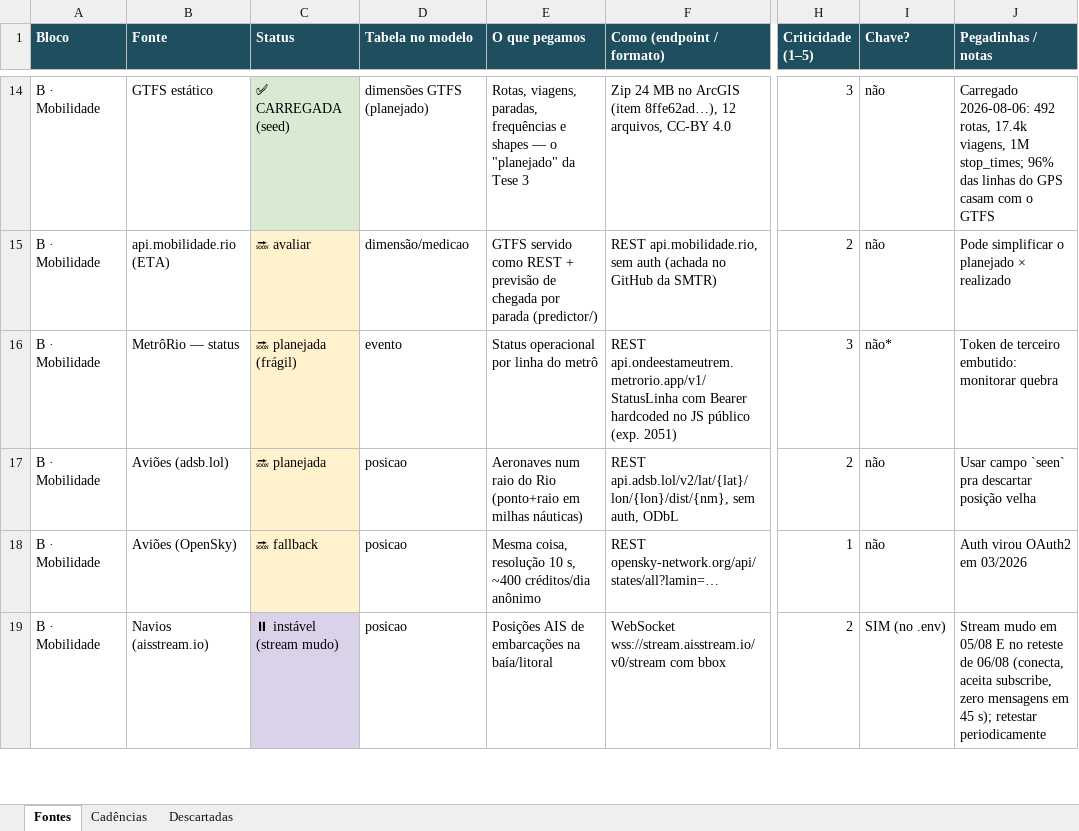
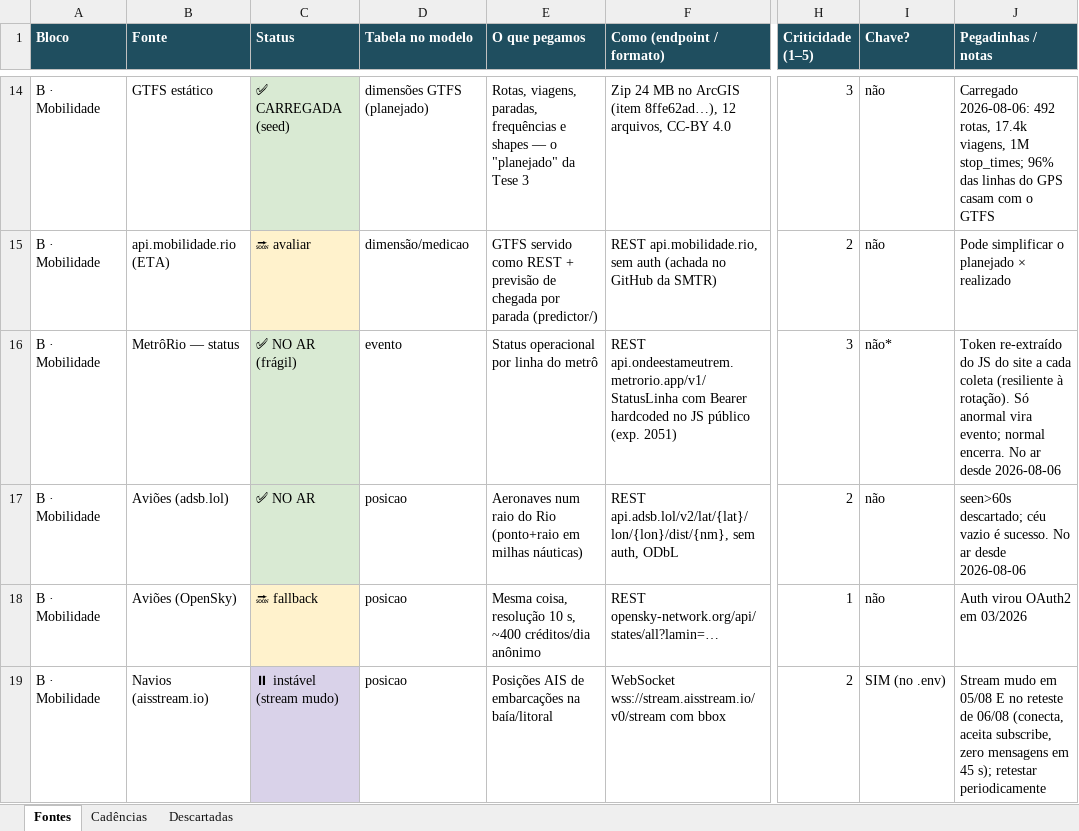
Before and after one commit to luchinilato/riolive, an Excel workbook: fontes.xlsx, sheet Fontes, drawn as a sheet; only a part is shown, gaps mark what is left out; values as stored, in another font and other column widths than the file's, no borders; the diff covers the shown part only; the diff names each change by its address in the sheet, - before the commit and + after, or states it on an @@ line.

```diff
--- a/fontes.xlsx (sheet Fontes)
+++ b/fontes.xlsx (sheet Fontes)
-C16 (Status): 🔜 planejada (frágil)
+C16 (Status): ✅ NO AR (frágil)
-C16:C17 fill: #FFF2CC
+C16:C17 fill: #D9EAD3
-J16 (Pegadinhas / notas): Token de terceiro embutido: monitorar quebra
+J16 (Pegadinhas / notas): Token re-extraído do JS do site a cada coleta (resiliente à rotação). Só anormal vira evento; normal encerra. No ar desde 2026-08-06
-C17 (Status): 🔜 planejada
+C17 (Status): ✅ NO AR
-J17 (Pegadinhas / notas): Usar campo `seen` pra descartar posição velha
+J17 (Pegadinhas / notas): seen>60s descartado; céu vazio é sucesso. No ar desde 2026-08-06
```
Also changed, not shown: 6 edited cells and cell formats elsewhere in this sheet, 16 other files.
